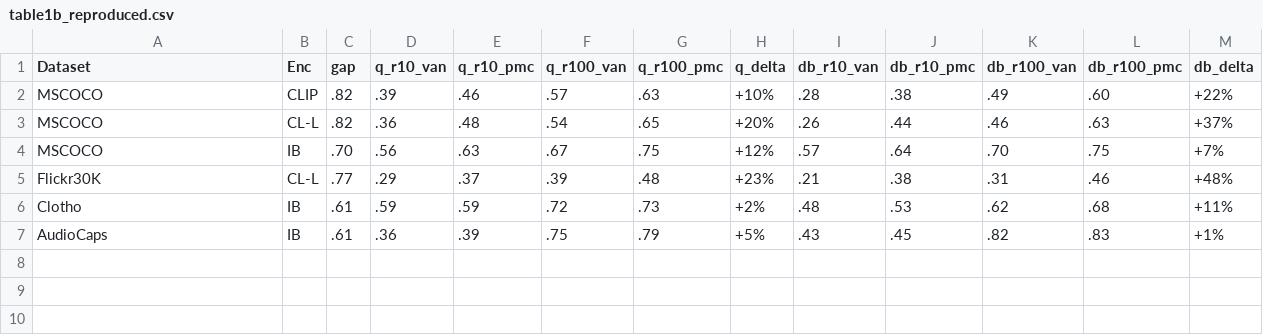
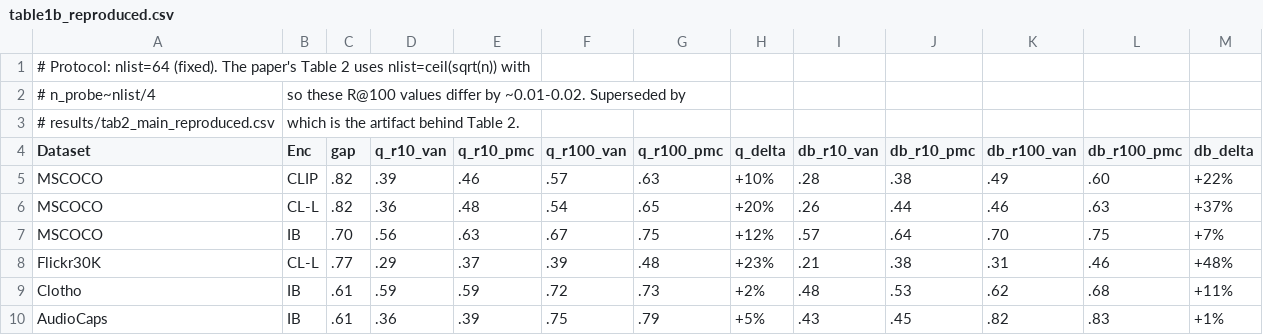
Before and after one commit to sehoon787/PMC, a CSV file: results/table1b_reproduced.csv, drawn as a sheet.

Commit message:
Add arXiv DOIs, fix a stale provenance pointer, label a superseded CSV
- refs.bib: the three arXiv entries now carry their registered DOIs
  (10.48550/arXiv.2211.12850, .2111.02114, .2507.19054), so the rendered
  bibliography links to them
- PAPER_RESULT_PROVENANCE: drop the pointer to docs/EXPERIMENTS.md, which
  documents the development tree and does not ship here; point at the
  emit_*.py builders instead. Every path in the document now resolves.
- table1b_reproduced.csv: note that it was measured at a fixed nlist=64
  while the paper uses nlist=ceil(sqrt(n)), which is why its R@100 values
  differ by about 0.01-0.02 from Table 2

```diff
--- a/results/table1b_reproduced.csv
+++ b/results/table1b_reproduced.csv
@@ -1 +1,4 @@
+# Protocol: nlist=64 (fixed). The paper's Table 2 uses nlist=ceil(sqrt(n)) with
+# n_probe~nlist/4, so these R@100 values differ by ~0.01-0.02. Superseded by
+# results/tab2_main_reproduced.csv, which is the artifact behind Table 2.
 Dataset,Enc,gap,q_r10_van,q_r10_pmc,q_r100_van,q_r100_pmc,q_delta,db_r10_van,db_r10_pmc,db_r100_van,db_r100_pmc,db_delta
```
Also changed, not shown: 3 other files.
